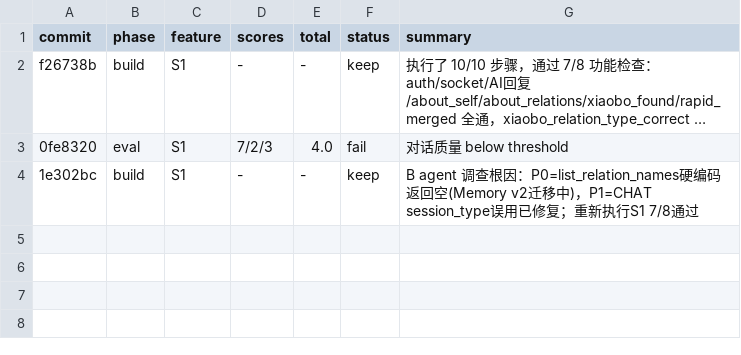
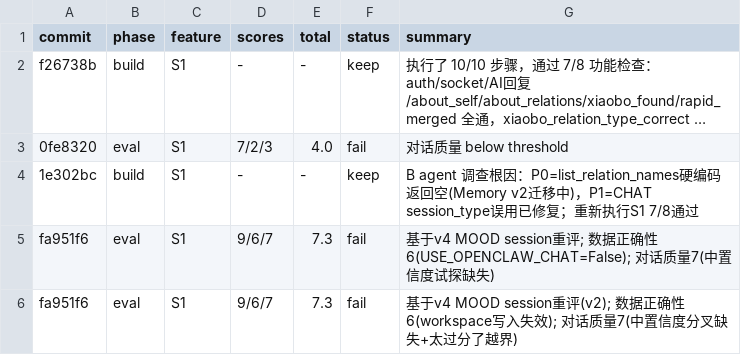
Before and after one commit to yuyuxinli/moodcoco, a TSV file: .evolve/results.tsv, drawn as a sheet; long unchanged cells end in …; the diff names each change by its address in the sheet, - before the commit and + after, or states it on an @@ line.

```diff
--- a/.evolve/results.tsv
+++ b/.evolve/results.tsv
+row 5: fa951f6 | eval | S1 | 9/6/7 | 7.3 | fail | 基于v4 MOOD session重评; 数据正确性6(USE_OPENCLAW_CHAT=False); 对话质量7(中置信度试探缺失)
+row 6: fa951f6 | eval | S1 | 9/6/7 | 7.3 | fail | 基于v4 MOOD session重评(v2); 数据正确性6(workspace写入失效); 对话质量7(中置信度分叉缺失+太过分了越界)
```
Also changed, not shown: 2 other files.
